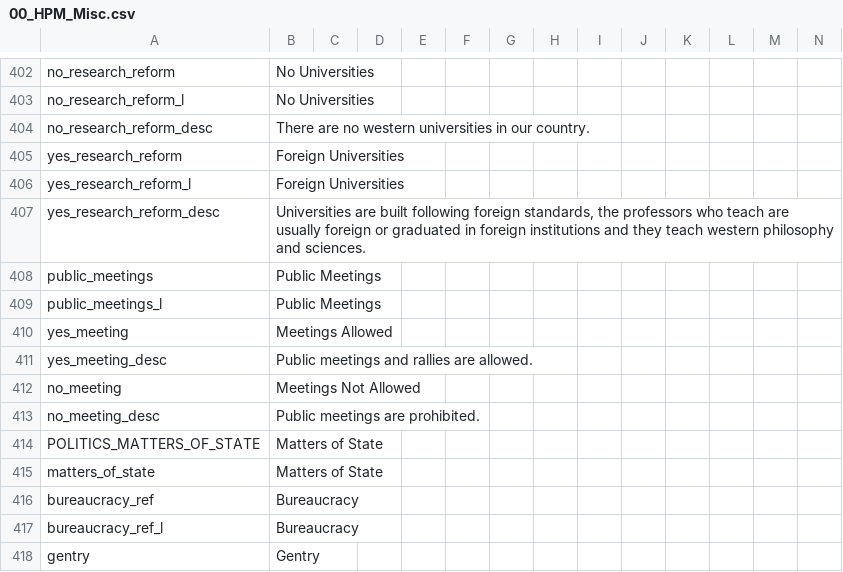
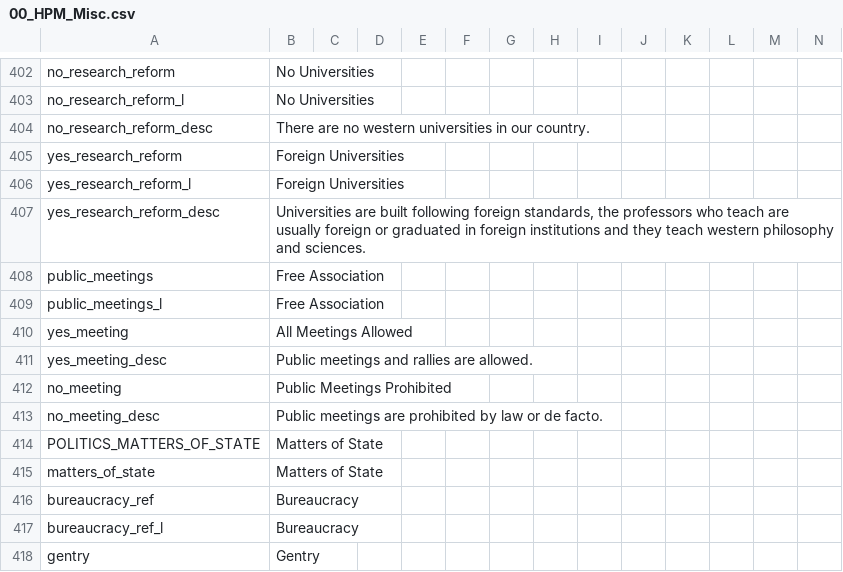
Before and after one commit to GeneralTownes/Historical_MP_Series_Vic2, a CSV file: HMPS/localisation/00_HPM_Misc.csv, drawn as a sheet; only a part is shown, gaps mark what is left out.

```diff
--- a/HMPS/localisation/00_HPM_Misc.csv
+++ b/HMPS/localisation/00_HPM_Misc.csv
@@ -407,8 +407,8 @@ yes_research_reform_l;Foreign Universities;;;;;;;;;;;;;
 yes_research_reform_desc;Universities are built following foreign standards, the professors who teach are usually foreign or graduated in foreign institutions and they teach western philosophy and sciences.;;;;;;;;;;;;;
-public_meetings;Public Meetings;;;;;;;;;;;;;
-public_meetings_l;Public Meetings;;;;;;;;;;;;;
-yes_meeting;Meetings Allowed;;;;;;;;;;;;;
+public_meetings;Free Association;;;;;;;;;;;;;
+public_meetings_l;Free Association;;;;;;;;;;;;;
+yes_meeting;All Meetings Allowed;;;;;;;;;;;;;
 yes_meeting_desc;Public meetings and rallies are allowed.;;;;;;;;;;;;;
-no_meeting;Meetings Not Allowed;;;;;;;;;;;;;
-no_meeting_desc;Public meetings are prohibited.;;;;;;;;;;;;;
+no_meeting;Public Meetings Prohibited;;;;;;;;;;;;;
+no_meeting_desc;Public meetings are prohibited by law or de facto.;;;;;;;;;;;;;
 POLITICS_MATTERS_OF_STATE;Matters of State;;;;;;;;;;;;;
```
Also changed, not shown: HMPS/localisation/0000_mine.csv, 6 other files.
